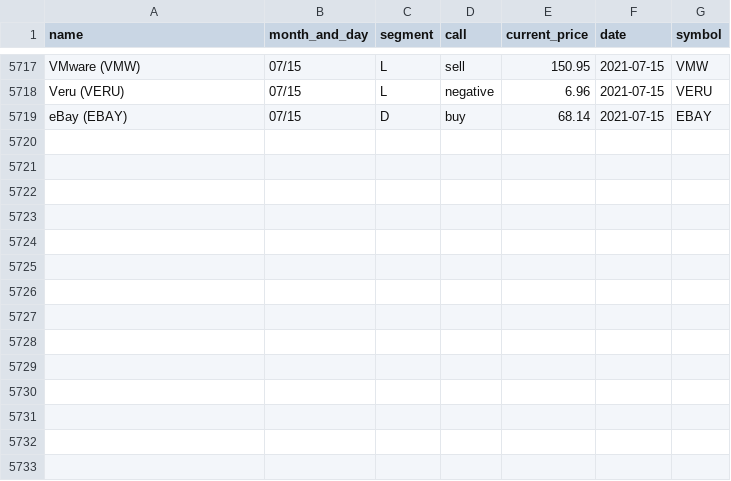
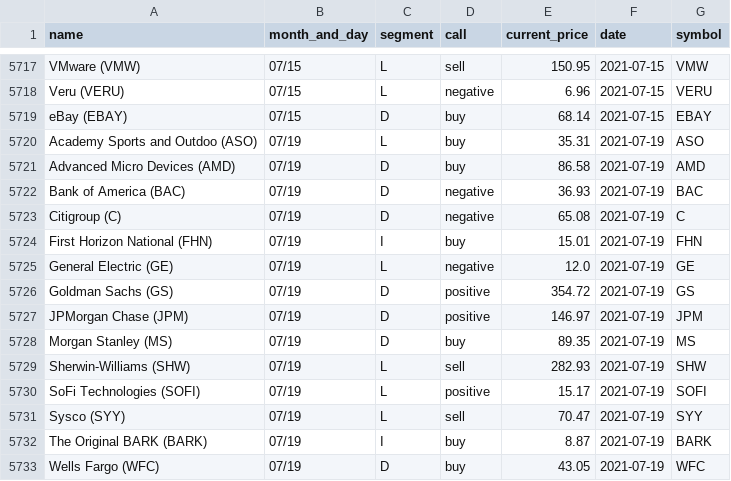
Before and after one commit to gaborvecsei/Mad-Money-Backtesting, a CSV file: mad_money_recommendations.csv, drawn as a sheet; only a part is shown, gaps mark what is left out; the diff names each change by its address in the sheet, - before the commit and + after, or states it on an @@ line.

```diff
--- a/mad_money_recommendations.csv
+++ b/mad_money_recommendations.csv
+row 5720: Academy Sports and Outdoo (ASO) | 07/19 | L | buy | 35.31 | 2021-07-19 | ASO
+row 5721: Advanced Micro Devices (AMD) | 07/19 | D | buy | 86.58 | 2021-07-19 | AMD
+row 5722: Bank of America (BAC) | 07/19 | D | negative | 36.93 | 2021-07-19 | BAC
+row 5723: Citigroup (C) | 07/19 | D | negative | 65.08 | 2021-07-19 | C
+row 5724: First Horizon National (FHN) | 07/19 | I | buy | 15.01 | 2021-07-19 | FHN
+row 5725: General Electric (GE) | 07/19 | L | negative | 12.0 | 2021-07-19 | GE
+row 5726: Goldman Sachs (GS) | 07/19 | D | positive | 354.72 | 2021-07-19 | GS
+row 5727: JPMorgan Chase (JPM) | 07/19 | D | positive | 146.97 | 2021-07-19 | JPM
+row 5728: Morgan Stanley (MS) | 07/19 | D | buy | 89.35 | 2021-07-19 | MS
+row 5729: Sherwin-Williams (SHW) | 07/19 | L | sell | 282.93 | 2021-07-19 | SHW
+row 5730: SoFi Technologies (SOFI) | 07/19 | L | positive | 15.17 | 2021-07-19 | SOFI
+row 5731: Sysco (SYY) | 07/19 | L | sell | 70.47 | 2021-07-19 | SYY
+row 5732: The Original BARK (BARK) | 07/19 | I | buy | 8.87 | 2021-07-19 | BARK
+row 5733: Wells Fargo (WFC) | 07/19 | D | buy | 43.05 | 2021-07-19 | WFC
```
